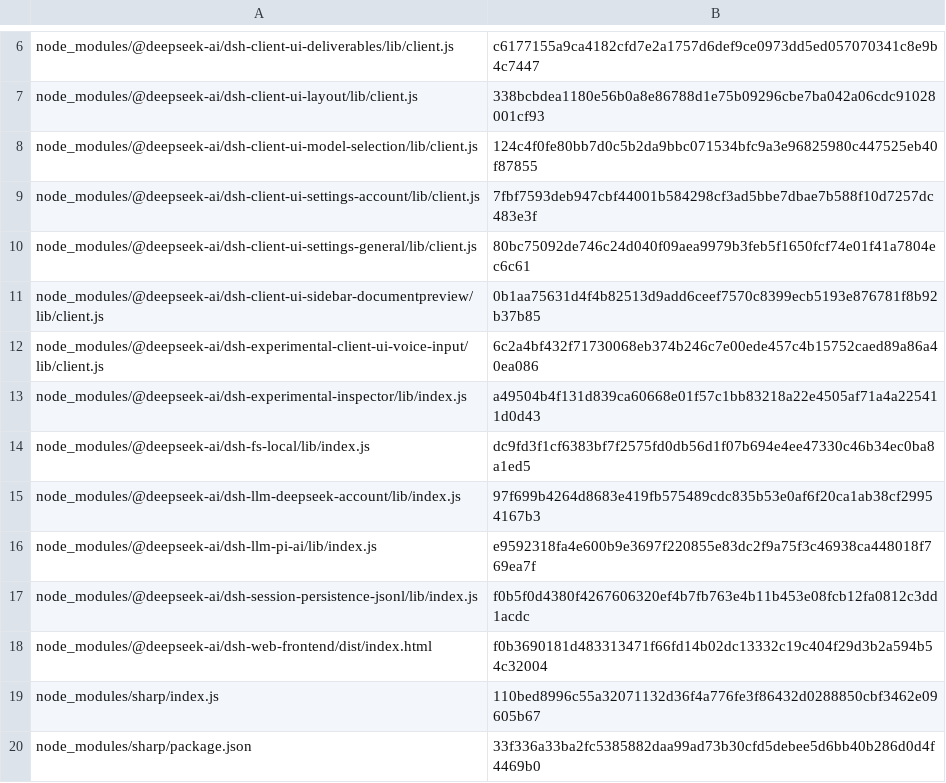
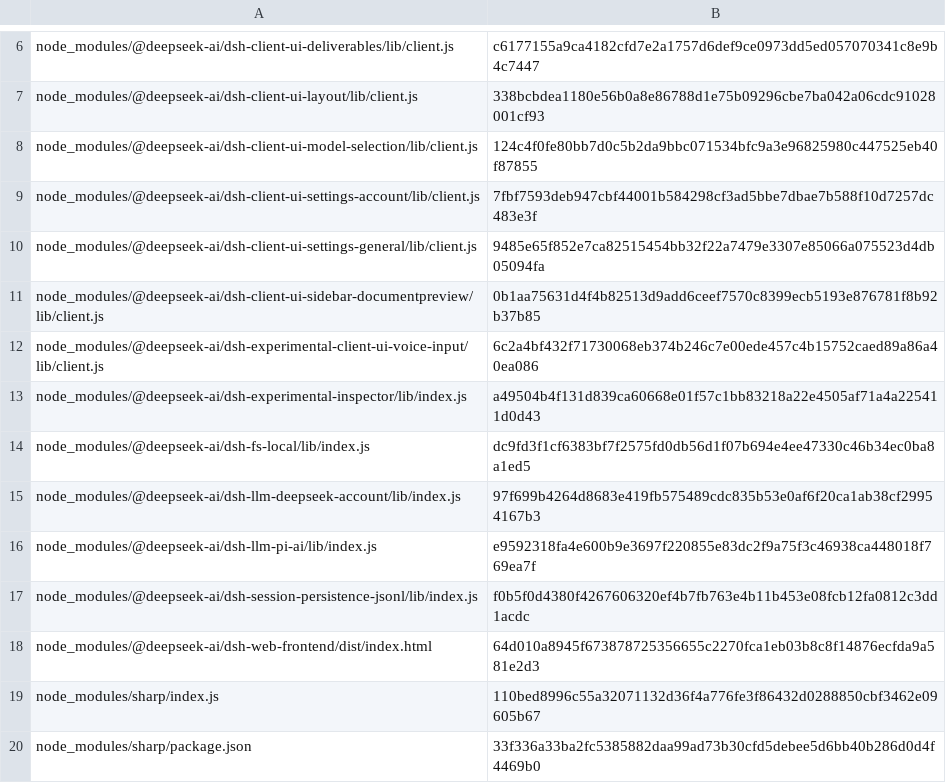
Before and after one commit to yusheng266186-beep/DSH-Native, a TSV file: payload/android-port-files.tsv, drawn as a sheet; only a part is shown, gaps mark what is left out.

```diff
--- a/payload/android-port-files.tsv
+++ b/payload/android-port-files.tsv
@@ -9,3 +9,3 @@ node_modules/@deepseek-ai/dsh-client-ui-model-selection/lib/client.js	124c4f0fe8
 node_modules/@deepseek-ai/dsh-client-ui-settings-account/lib/client.js	7fbf7593deb947cbf44001b584298cf3ad5bbe7dbae7b588f10d7257dc483e3f
-node_modules/@deepseek-ai/dsh-client-ui-settings-general/lib/client.js	80bc75092de746c24d040f09aea9979b3feb5f1650fcf74e01f41a7804ec6c61
+node_modules/@deepseek-ai/dsh-client-ui-settings-general/lib/client.js	9485e65f852e7ca82515454bb32f22a7479e3307e85066a075523d4db05094fa
 node_modules/@deepseek-ai/dsh-client-ui-sidebar-documentpreview/lib/client.js	0b1aa75631d4f4b82513d9add6ceef7570c8399ecb5193e876781f8b92b37b85
@@ -17,3 +17,3 @@ node_modules/@deepseek-ai/dsh-llm-pi-ai/lib/index.js	e9592318fa4e600b9e3697f2208
 node_modules/@deepseek-ai/dsh-session-persistence-jsonl/lib/index.js	f0b5f0d4380f4267606320ef4b7fb763e4b11b453e08fcb12fa0812c3dd1acdc
-node_modules/@deepseek-ai/dsh-web-frontend/dist/index.html	f0b3690181d483313471f66fd14b02dc13332c19c404f29d3b2a594b54c32004
+node_modules/@deepseek-ai/dsh-web-frontend/dist/index.html	64d010a8945f673878725356655c2270fca1eb03b8c8f14876ecfda9a581e2d3
 node_modules/sharp/index.js	110bed8996c55a32071132d36f4a776fe3f86432d0288850cbf3462e09605b67
```
Also changed, not shown: 21 other files.
